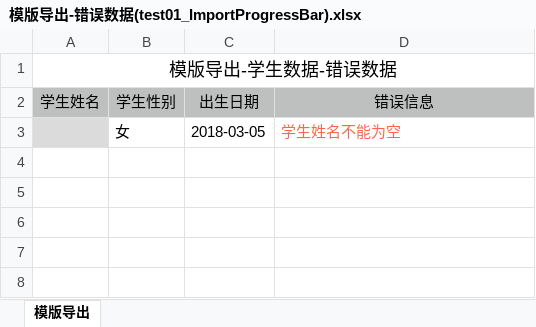
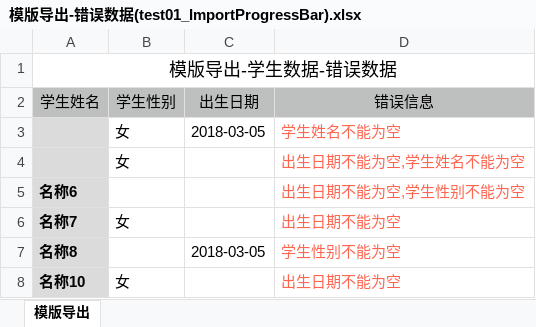
Before and after one commit to bobodev/sample, an Excel workbook: easypoi/src/main/resources/export/模版导出-错误数据(test01_ImportProgressBar).xlsx, sheet 模版导出, drawn as a sheet; values as stored, in another font and other column widths than the file's, no borders; the diff names each change by its address in the sheet, - before the commit and + after, or states it on an @@ line.

```diff
--- a/easypoi/src/main/resources/export/模版导出-错误数据(test01_ImportProgressBar).xlsx (sheet 模版导出)
+++ b/easypoi/src/main/resources/export/模版导出-错误数据(test01_ImportProgressBar).xlsx (sheet 模版导出)
+row 4:  | 女 |  | 出生日期不能为空,学生姓名不能为空
+row 5: 名称6 |  |  | 出生日期不能为空,学生性别不能为空
+row 6: 名称7 | 女 |  | 出生日期不能为空
+row 7: 名称8 |  | 2018-03-05 | 学生性别不能为空
+row 8: 名称10 | 女 |  | 出生日期不能为空
```
Also changed, not shown: easypoi/src/main/resources/import/ProgressBar.xlsx, easypoi/src/main/resources/import/模版导入(test01_import).xlsx, 13 other files.
